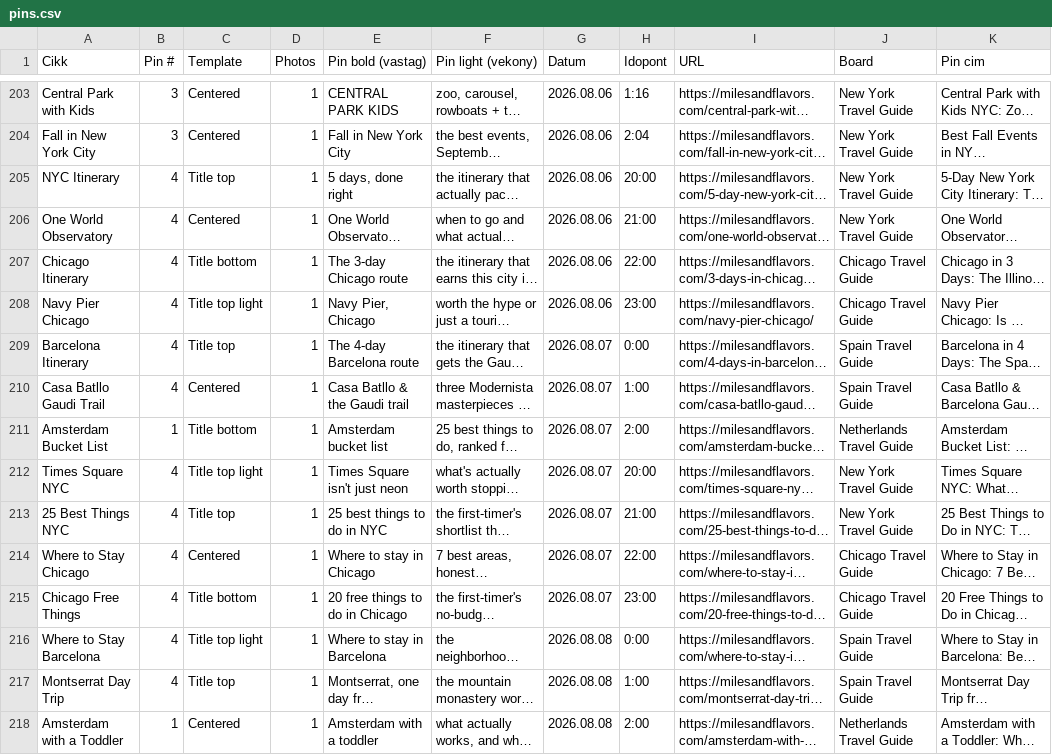
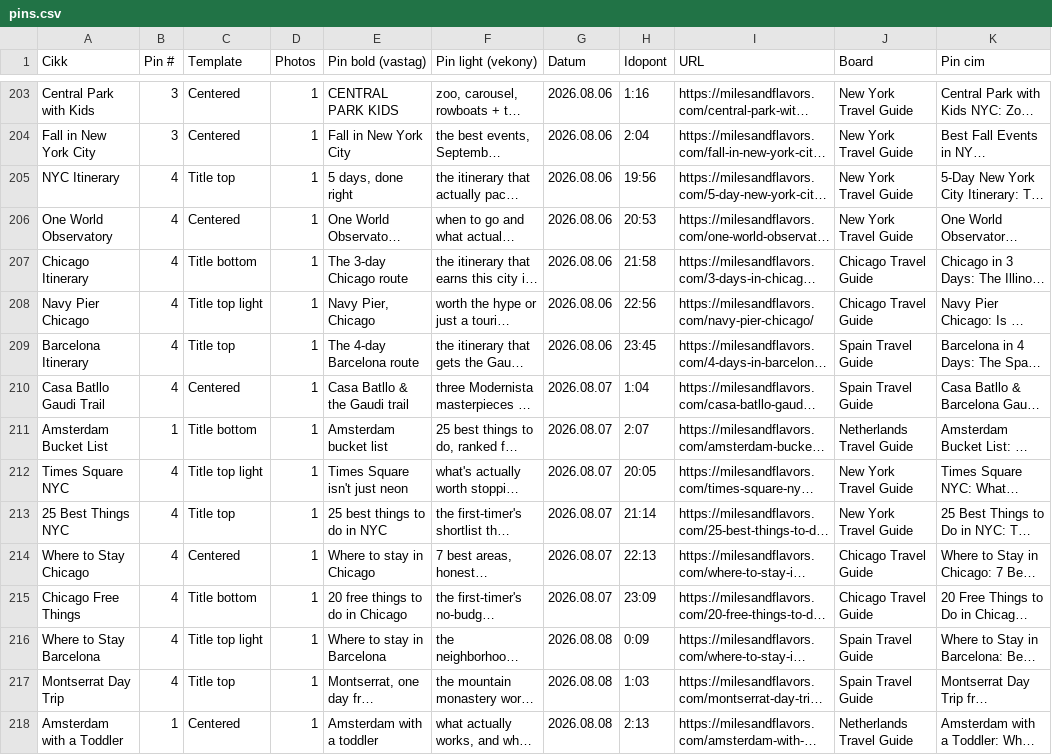
Before and after one commit to milesandflavors/pinfactory, a CSV file: pins.csv, drawn as a sheet; only a part is shown, gaps mark what is left out; long unchanged cells end in …; the diff covers the shown part only; the diff names each change by its address in the sheet, - before the commit and + after, or states it on an @@ line.

```diff
--- a/pins.csv
+++ b/pins.csv
-H205 (Idopont): 20:00
+H205 (Idopont): 19:56
-H206 (Idopont): 21:00
+H206 (Idopont): 20:53
-H207 (Idopont): 22:00
+H207 (Idopont): 21:58
-H208 (Idopont): 23:00
+H208 (Idopont): 22:56
-G209 (Datum): 2026.08.07
+G209 (Datum): 2026.08.06
-H209 (Idopont): 0:00
+H209 (Idopont): 23:45
-H210 (Idopont): 1:00
+H210 (Idopont): 1:04
-H211 (Idopont): 2:00
+H211 (Idopont): 2:07
-H212 (Idopont): 20:00
+H212 (Idopont): 20:05
-H213 (Idopont): 21:00
+H213 (Idopont): 21:14
-H214 (Idopont): 22:00
+H214 (Idopont): 22:13
-H215 (Idopont): 23:00
+H215 (Idopont): 23:09
-H216 (Idopont): 0:00
+H216 (Idopont): 0:09
-H217 (Idopont): 1:00
+H217 (Idopont): 1:03
-H218 (Idopont): 2:00
+H218 (Idopont): 2:13
```
Also changed, not shown: 58 edited cells elsewhere in this file.
